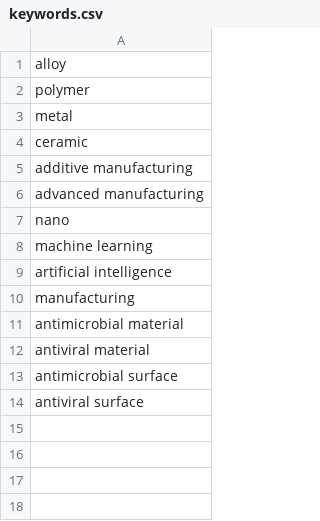
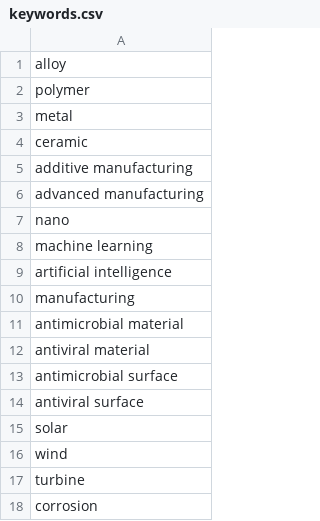
Before and after one commit to ericmuckley/foa-finder, a CSV file: keywords.csv, drawn as a sheet.

Commit message:
Update keywords.csv

```diff
--- a/keywords.csv
+++ b/keywords.csv
@@ -14 +14,5 @@ antimicrobial surface
 antiviral surface
+solar
+wind
+turbine
+corrosion
```
